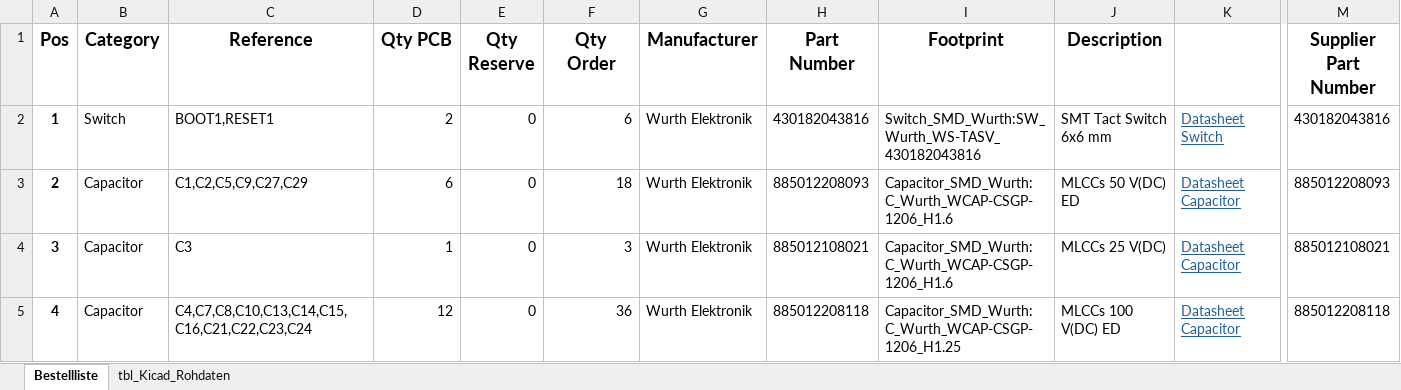
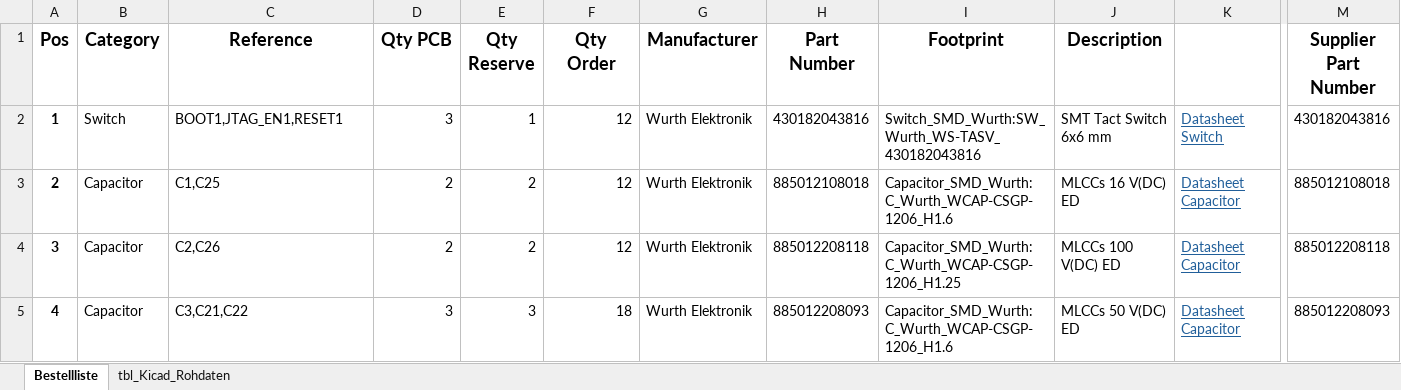
Before and after one commit to fe871bae/Repulsive_Maglev, an Excel workbook: Fabrication/Bill_of_Materials.xlsx, sheet Bestellliste, drawn as a sheet; only a part is shown, gaps mark what is left out; values as stored, in another font and other column widths than the file's, no borders; conditional formats and table styles not drawn; the diff covers the shown part only; the diff names each change by its address in the sheet, - before the commit and + after, or states it on an @@ line.

```diff
--- a/Fabrication/Bill_of_Materials.xlsx (sheet Bestellliste)
+++ b/Fabrication/Bill_of_Materials.xlsx (sheet Bestellliste)
-C2 (Reference): BOOT1,RESET1
+C2 (Reference): BOOT1,JTAG_EN1,RESET1
-D2 (Qty PCB): 2
+D2 (Qty PCB): 3
-E2 (Qty Reserve): 0
+E2 (Qty Reserve): 1
-F2 (Qty Order): 6
+F2 (Qty Order): 12
-C3 (Reference): C1,C2,C5,C9,C27,C29
+C3 (Reference): C1,C25
-D3 (Qty PCB): 6
+D3 (Qty PCB): 2
-E3:E4 (Qty Reserve): 0
+E3:E4 (Qty Reserve): 2
-F3 (Qty Order): 18
+F3 (Qty Order): 12
-H3 (Part Number): 885012208093
+H3 (Part Number): 885012108018
-J3 (Description): MLCCs 50 V(DC) ED
+J3 (Description): MLCCs 16 V(DC) ED
-M3 (Supplier Part Number): 885012208093
+M3 (Supplier Part Number): 885012108018
-C4 (Reference): C3
+C4 (Reference): C2,C26
-D4 (Qty PCB): 1
+D4 (Qty PCB): 2
-F4 (Qty Order): 3
+F4 (Qty Order): 12
-H4 (Part Number): 885012108021
+H4 (Part Number): 885012208118
-I4 (Footprint): Capacitor_SMD_Wurth:C_Wurth_WCAP-CSGP-1206_H1.6
+I4 (Footprint): Capacitor_SMD_Wurth:C_Wurth_WCAP-CSGP-1206_H1.25
-J4 (Description): MLCCs 25 V(DC)
+J4 (Description): MLCCs 100 V(DC) ED
-M4 (Supplier Part Number): 885012108021
+M4 (Supplier Part Number): 885012208118
-C5 (Reference): C4,C7,C8,C10,C13,C14,C15,C16,C21,C22,C23,C24
+C5 (Reference): C3,C21,C22
-D5 (Qty PCB): 12
+D5 (Qty PCB): 3
-E5 (Qty Reserve): 0
+E5 (Qty Reserve): 3
-F5 (Qty Order): 36
+F5 (Qty Order): 18
-H5 (Part Number): 885012208118
+H5 (Part Number): 885012208093
-I5 (Footprint): Capacitor_SMD_Wurth:C_Wurth_WCAP-CSGP-1206_H1.25
+I5 (Footprint): Capacitor_SMD_Wurth:C_Wurth_WCAP-CSGP-1206_H1.6
-J5 (Description): MLCCs 100 V(DC) ED
+J5 (Description): MLCCs 50 V(DC) ED
-M5 (Supplier Part Number): 885012208118
+M5 (Supplier Part Number): 885012208093
```
Also changed, not shown: 12 removed rows, 293 edited cells and cell formats elsewhere in this sheet, sheet tbl_Kicad_Rohdaten, formulas that keep their value, hidden cells, 6 other files.
